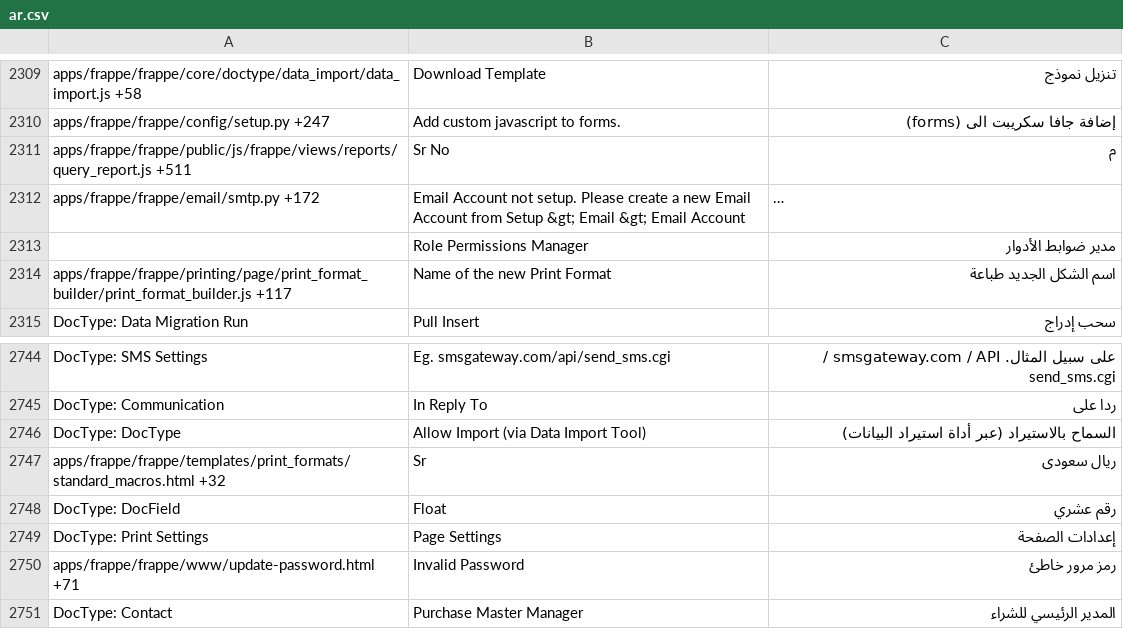
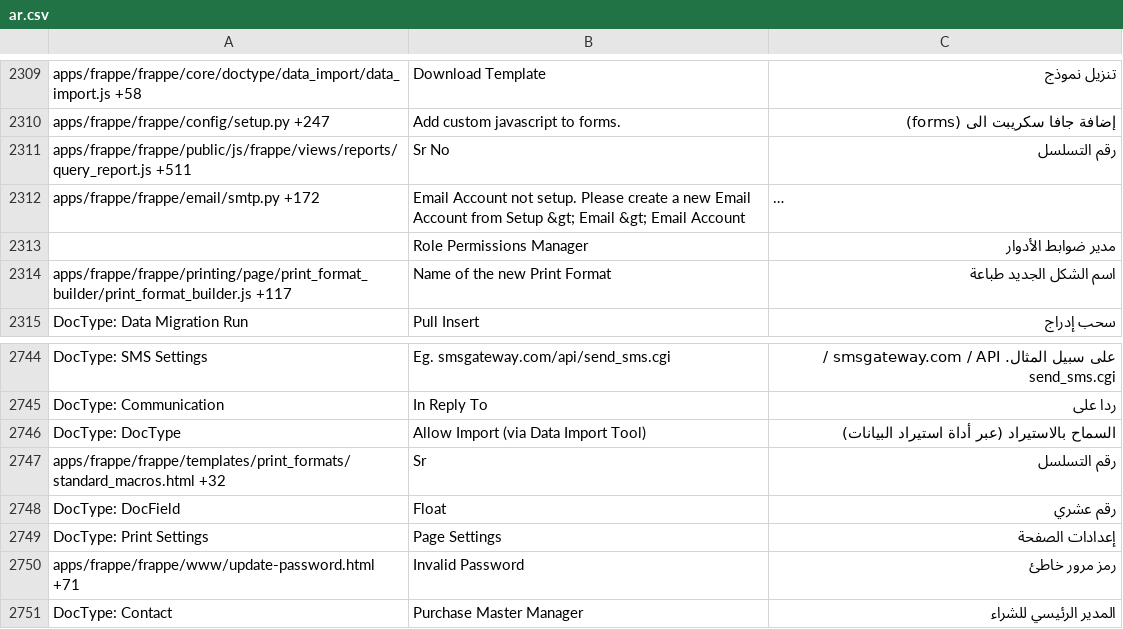
Before and after one commit to Dinext-pro/dinext_platform, a CSV file: frappe/translations/ar.csv, drawn as a sheet; only a part is shown, gaps mark what is left out; long unchanged cells end in …; the diff names each change by its address in the sheet, - before the commit and + after, or states it on an @@ line.

Commit message:
Fixed arabic translation for Sr

```diff
--- a/frappe/translations/ar.csv
+++ b/frappe/translations/ar.csv
-C2311: م
+C2311: رقم التسلسل
-C2747: ريال سعودى
+C2747: رقم التسلسل
```
